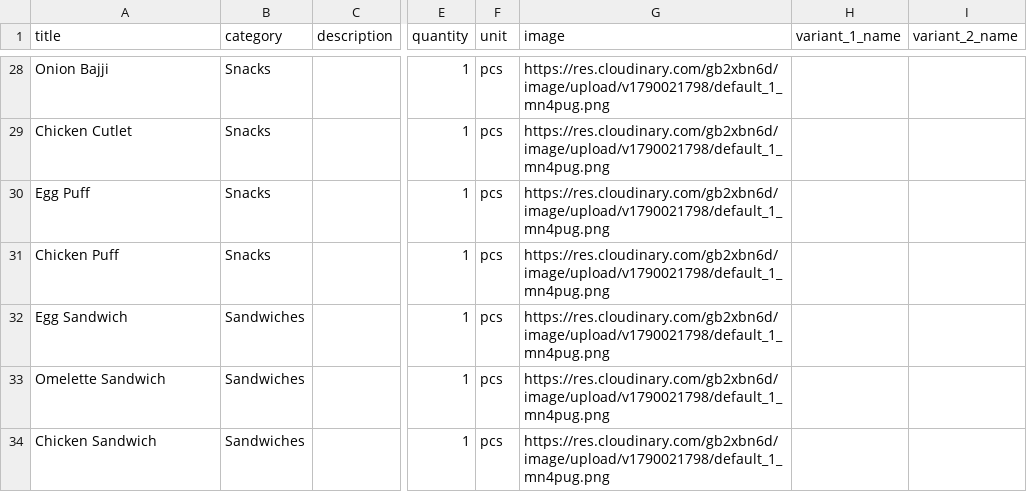
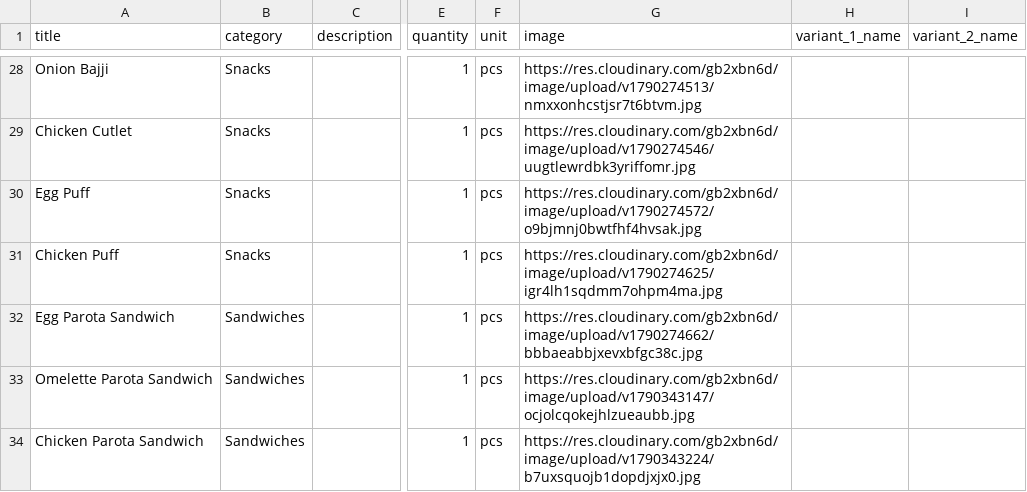
Before and after one commit to Nearbys/products, a CSV file: public/cafeteria_products_10.csv, drawn as a sheet; only a part is shown, gaps mark what is left out; the diff covers the shown part only; the diff names each change by its address in the sheet, - before the commit and + after, or states it on an @@ line.

Commit message:
Add files via upload

```diff
--- a/public/cafeteria_products_10.csv
+++ b/public/cafeteria_products_10.csv
-G28 (image): https://res.cloudinary.com/gb2xbn6d/image/upload/v1790021798/default_1_mn4pug.png
+G28 (image): https://res.cloudinary.com/gb2xbn6d/image/upload/v1790274513/nmxxonhcstjsr7t6btvm.jpg
-G29 (image): https://res.cloudinary.com/gb2xbn6d/image/upload/v1790021798/default_1_mn4pug.png
+G29 (image): https://res.cloudinary.com/gb2xbn6d/image/upload/v1790274546/uugtlewrdbk3yriffomr.jpg
-G30 (image): https://res.cloudinary.com/gb2xbn6d/image/upload/v1790021798/default_1_mn4pug.png
+G30 (image): https://res.cloudinary.com/gb2xbn6d/image/upload/v1790274572/o9bjmnj0bwtfhf4hvsak.jpg
-G31 (image): https://res.cloudinary.com/gb2xbn6d/image/upload/v1790021798/default_1_mn4pug.png
+G31 (image): https://res.cloudinary.com/gb2xbn6d/image/upload/v1790274625/igr4lh1sqdmm7ohpm4ma.jpg
-A32 (title): Egg Sandwich
+A32 (title): Egg Parota Sandwich
-G32 (image): https://res.cloudinary.com/gb2xbn6d/image/upload/v1790021798/default_1_mn4pug.png
+G32 (image): https://res.cloudinary.com/gb2xbn6d/image/upload/v1790274662/bbbaeabbjxevxbfgc38c.jpg
-A33 (title): Omelette Sandwich
+A33 (title): Omelette Parota Sandwich
-G33 (image): https://res.cloudinary.com/gb2xbn6d/image/upload/v1790021798/default_1_mn4pug.png
+G33 (image): https://res.cloudinary.com/gb2xbn6d/image/upload/v1790343147/ocjolcqokejhlzueaubb.jpg
-A34 (title): Chicken Sandwich
+A34 (title): Chicken Parota Sandwich
-G34 (image): https://res.cloudinary.com/gb2xbn6d/image/upload/v1790021798/default_1_mn4pug.png
+G34 (image): https://res.cloudinary.com/gb2xbn6d/image/upload/v1790343224/b7uxsquojb1dopdjxjx0.jpg
```
Also changed, not shown: 3 removed rows and 66 edited cells elsewhere in this file.
